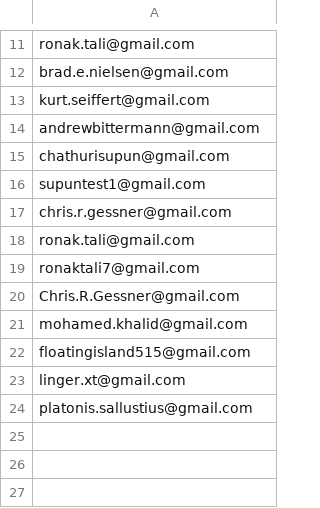
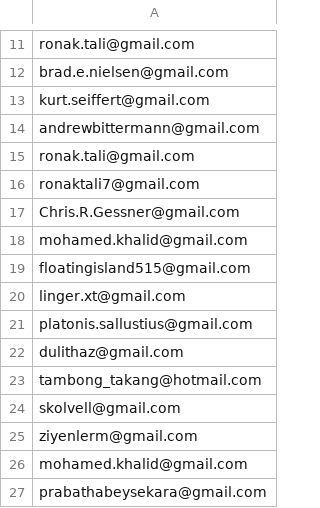
Before and after one commit to nishant07/course-builder, a CSV file: data/email.csv, drawn as a sheet; only a part is shown, gaps mark what is left out; removed rows and columns are numbered as before the commit, all else as after; the diff names each change by its address in the sheet, - before the commit and + after, or states it on an @@ line.

Commit message:
fixing after tom

```diff
--- a/data/email.csv
+++ b/data/email.csv
-row 15: chathurisupun@gmail.com
-row 16: supuntest1@gmail.com
-row 17: chris.r.gessner@gmail.com
+row 22: dulithaz@gmail.com
+row 23: tambong_takang@hotmail.com
+row 24: skolvell@gmail.com
+row 25: ziyenlerm@gmail.com
+row 26: mohamed.khalid@gmail.com
+row 27: prabathabeysekara@gmail.com
```
